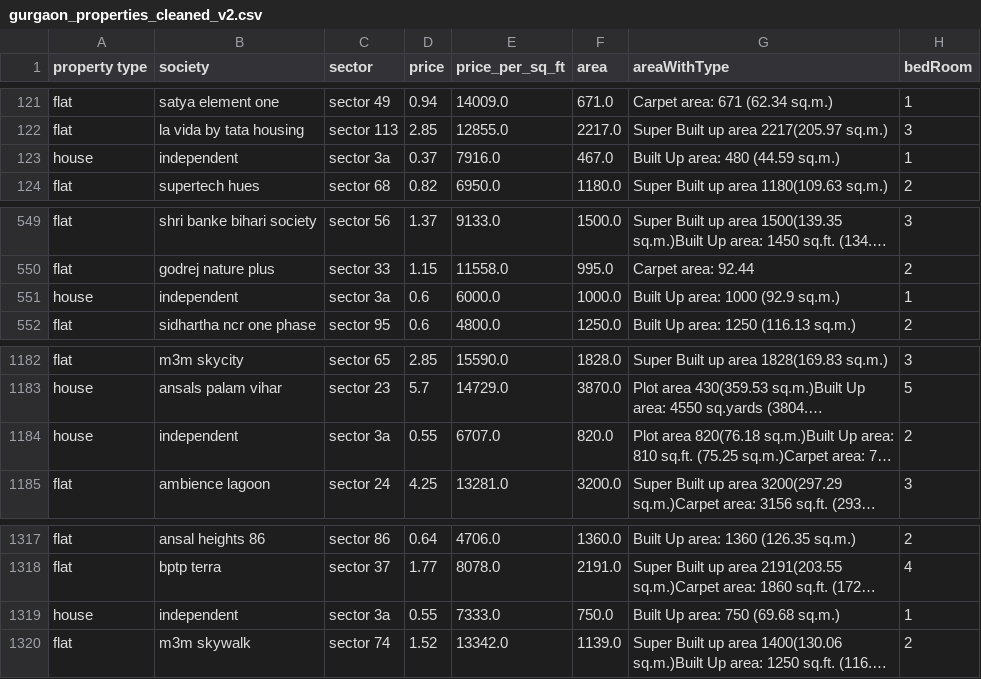
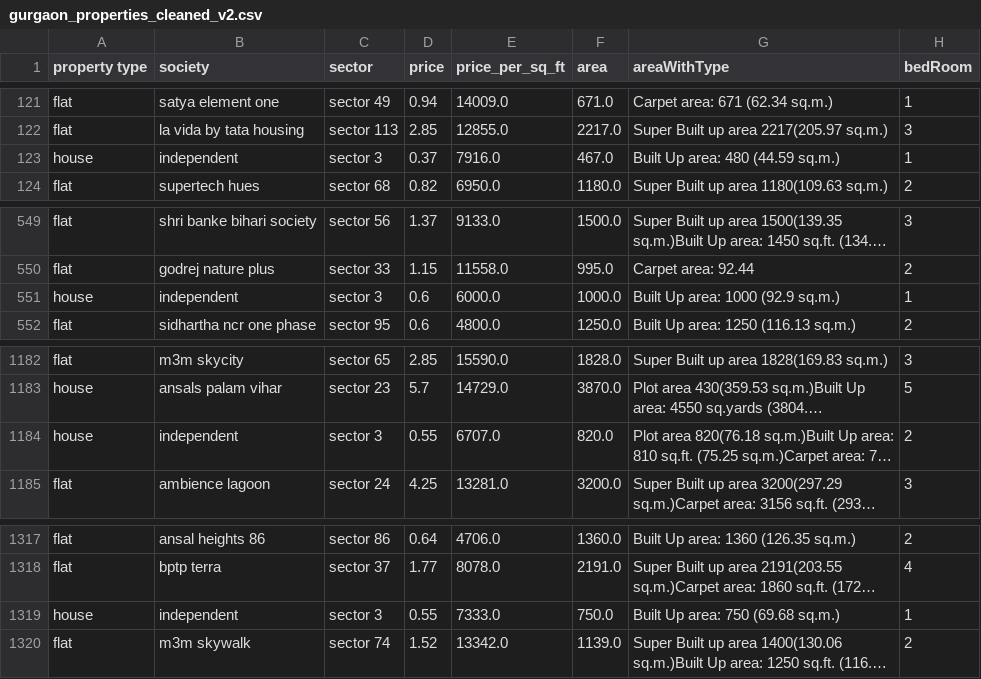
Before and after one commit to abhishek-saurav/real_estate_project, a CSV file: Data Collection/Data/City/chandigarh/cleaned_data/gurgaon_properties_cleaned_v2.csv, drawn as a sheet; only a part is shown, gaps mark what is left out; long unchanged cells end in …; the diff names each change by its address in the sheet, - before the commit and + after, or states it on an @@ line.

```diff
--- a/Data Collection/Data/City/chandigarh/cleaned_data/gurgaon_properties_cleaned_v2.csv
+++ b/Data Collection/Data/City/chandigarh/cleaned_data/gurgaon_properties_cleaned_v2.csv
-C123 (sector): sector 3a
+C123 (sector): sector 3
-C551 (sector): sector 3a
+C551 (sector): sector 3
-C1184 (sector): sector 3a
+C1184 (sector): sector 3
-C1319 (sector): sector 3a
+C1319 (sector): sector 3
```
Also changed, not shown: 5 other files.
